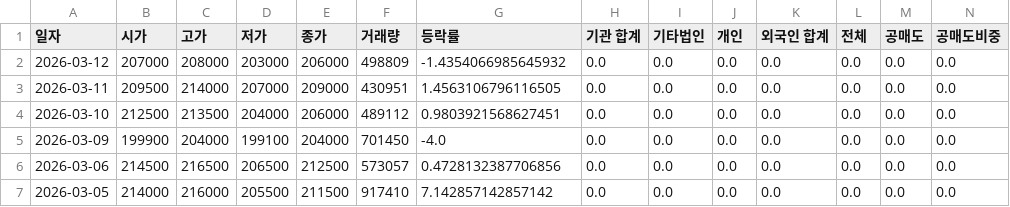
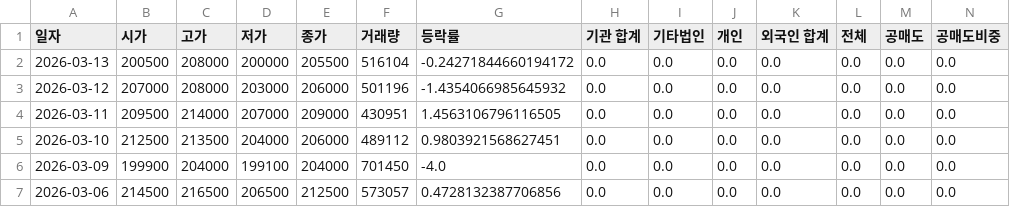
Before and after one commit to ccyun95/Pharma_bio_work, a CSV file: data/Celltrion_068270_stock_data.csv, drawn as a sheet; only a part is shown; the shorter side is filled out with more unchanged rows; addresses are those after the commit; rows hold the shown columns only; the diff names each change by its address in the sheet, - before the commit and + after, or states it on an @@ line.

```diff
--- a/data/Celltrion_068270_stock_data.csv
+++ b/data/Celltrion_068270_stock_data.csv
+row 2: 2026-03-13 | 200500 | 208000 | 200000 | 205500 | 516104 | -0.24271844660194172 | 0.0 | 0.0 | 0.0 | 0.0 | 0.0 | 0.0 | 0.0
-F3 (거래량): 498809
+F3 (거래량): 501196
```
Also changed, not shown: data/ABL_Bio_298380_stock_data.csv, data/Alteogen_196170_stock_data.csv, 22 other files.
